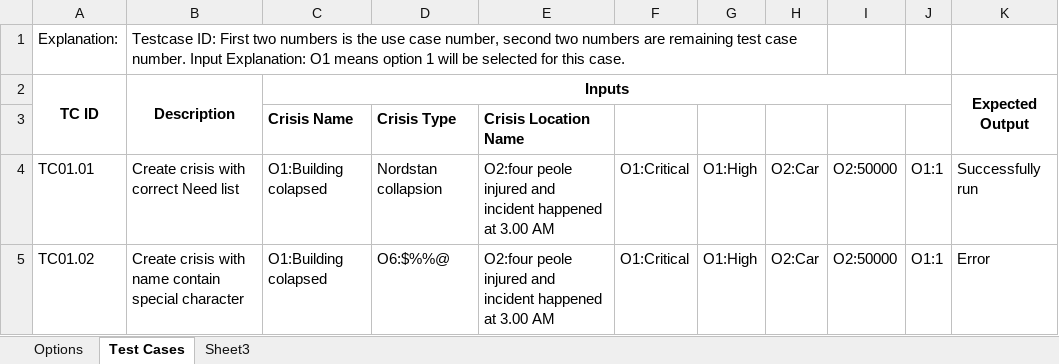
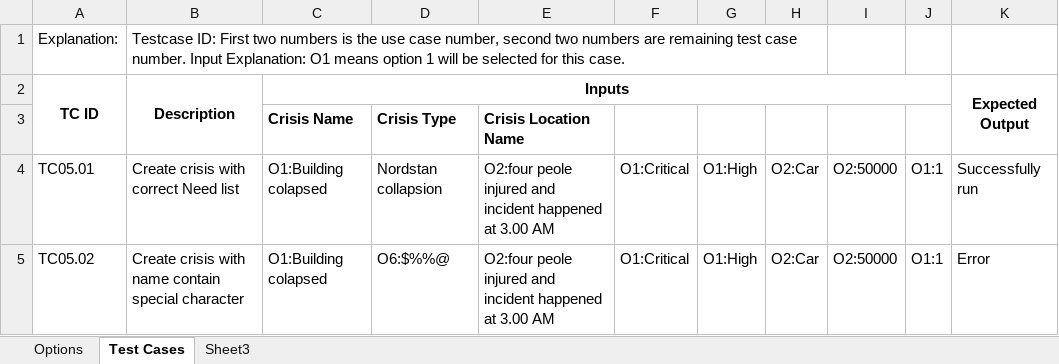
Before and after one commit to soomro/vms_technicalchallenge, an Excel workbook: DOCS/Test Cases/TC05- Edit Incident.xlsx, sheet Test Cases, drawn as a sheet; values as stored, in another font and other column widths than the file's, no borders; the diff names each change by its address in the sheet, - before the commit and + after, or states it on an @@ line.

```diff
--- a/DOCS/Test Cases/TC05- Edit Incident.xlsx (sheet Test Cases)
+++ b/DOCS/Test Cases/TC05- Edit Incident.xlsx (sheet Test Cases)
-A4: TC01.01
+A4: TC05.01
-A5: TC01.02
+A5: TC05.02
```
Also changed, not shown: DOCS/Test Cases/TC13-Volunteer Edits profile.xlsx, DOCS/Test Cases/TC18-Search Volunteers.xlsx, 6 other files.
